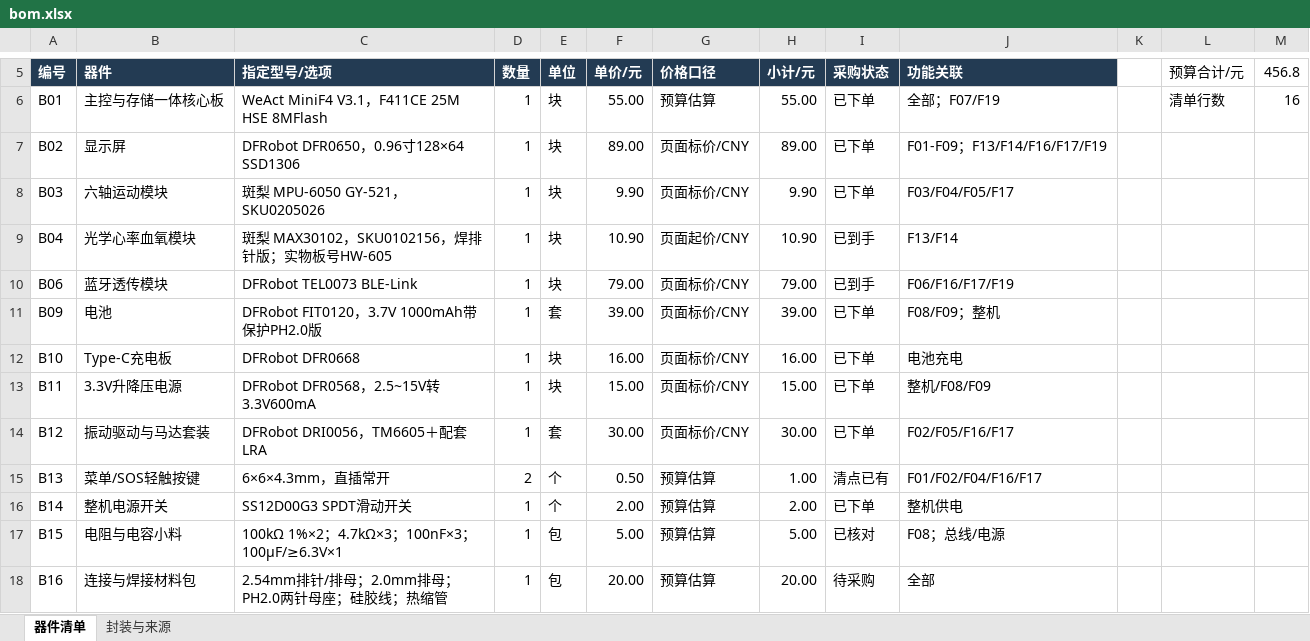
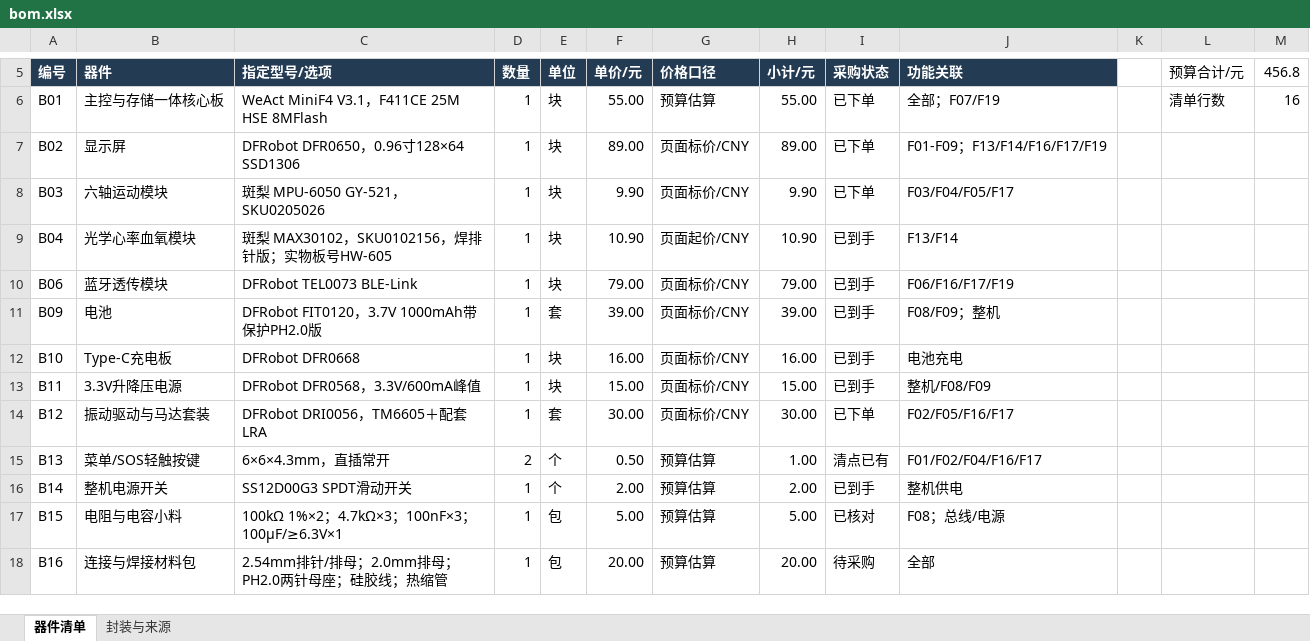
Before and after one commit to why-can-not-i-get-c-language/smart_watch, an Excel workbook: plan/bom.xlsx, sheet 器件清单, drawn as a sheet; only a part is shown, gaps mark what is left out; values as stored, in another font and other column widths than the file's, no borders; the diff names each change by its address in the sheet, - before the commit and + after, or states it on an @@ line.

```diff
--- a/plan/bom.xlsx (sheet 器件清单)
+++ b/plan/bom.xlsx (sheet 器件清单)
-I11:I13 (采购状态): 已下单
+I11:I13 (采购状态): 已到手
-C13 (指定型号/选项): DFRobot DFR0568，2.5~15V转3.3V600mA
+C13 (指定型号/选项): DFRobot DFR0568，3.3V/600mA峰值
-I16 (采购状态): 已下单
+I16 (采购状态): 已到手
```
Also changed, not shown: sheet 封装与来源, 4 other files.
